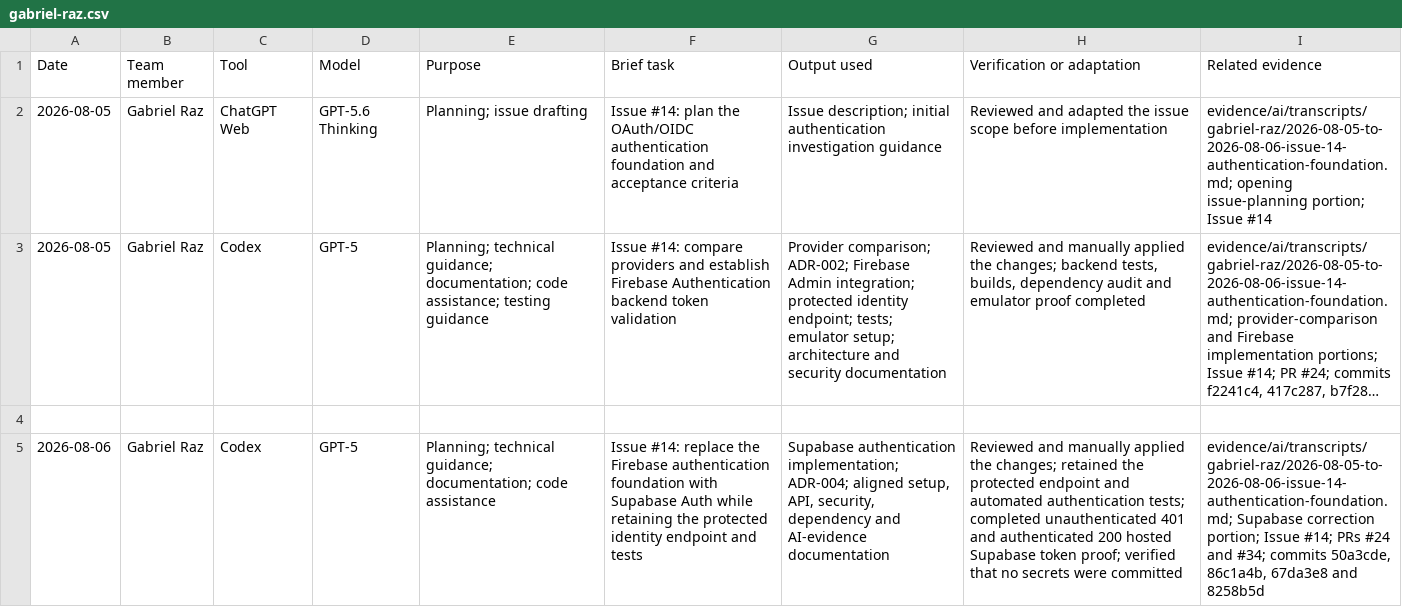
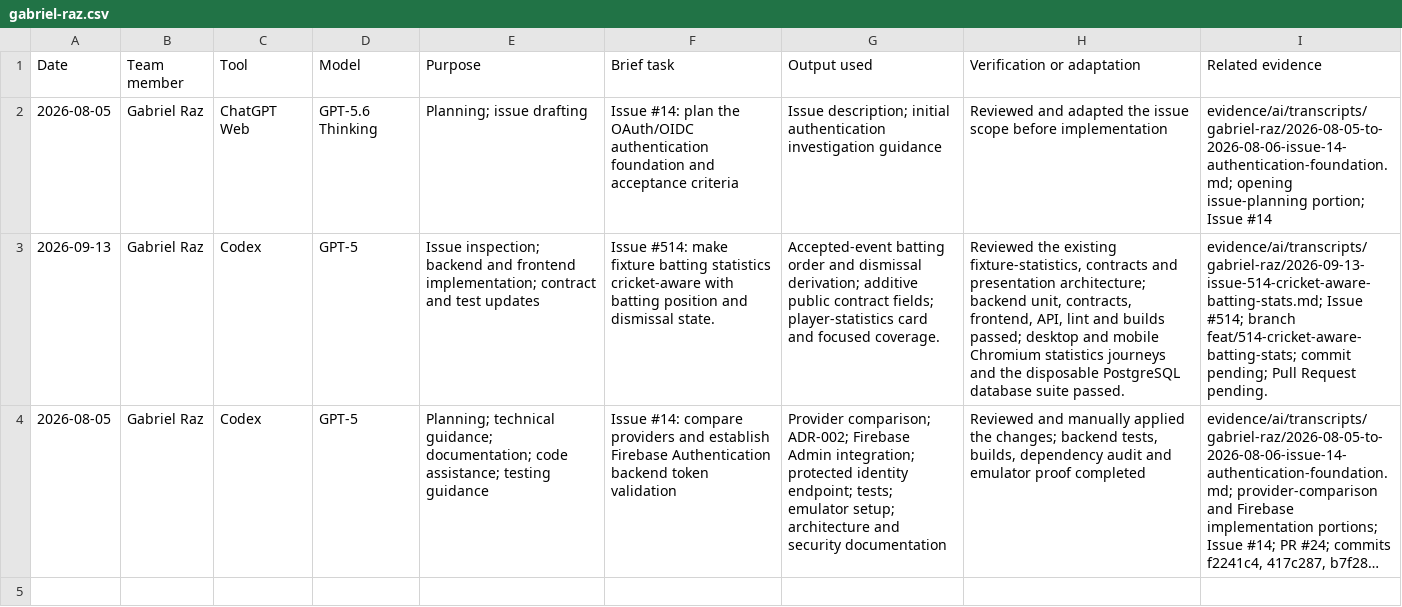
Before and after one commit to NadavSundy/Sport-Analytics-Tool, a CSV file: evidence/ai/registers/gabriel-raz.csv, drawn as a sheet; only a part is shown; the shorter side is filled out with more unchanged rows; long unchanged cells end in …; the diff names each change by its address in the sheet, - before the commit and + after, or states it on an @@ line.

```diff
--- a/evidence/ai/registers/gabriel-raz.csv
+++ b/evidence/ai/registers/gabriel-raz.csv
+row 3: 2026-09-13 | Gabriel Raz | Codex | GPT-5 | Issue inspection; backend and frontend implementation; contract and test updates | Issue #514: make fixture batting statistics cricket-aware with batting position and dismissal state. | Accepted-event batting order and dismissal derivation; additive public contract fields; player-statistics card and focused coverage. | Reviewed the existing fixture-statistics, contracts and presentation architecture; backend unit, contracts, frontend, API, lint and builds passed; desktop and mobile Chromium statistics journeys and the disposable PostgreSQL database suite passed. | evidence/ai/transcripts/gabriel-raz/2026-09-13-issue-514-cricket-aware-batting-stats.md; Issue #514; branch feat/514-cricket-aware-batting-stats; commit pending; Pull Request pending.
```
Also changed, not shown: 12 other files.
